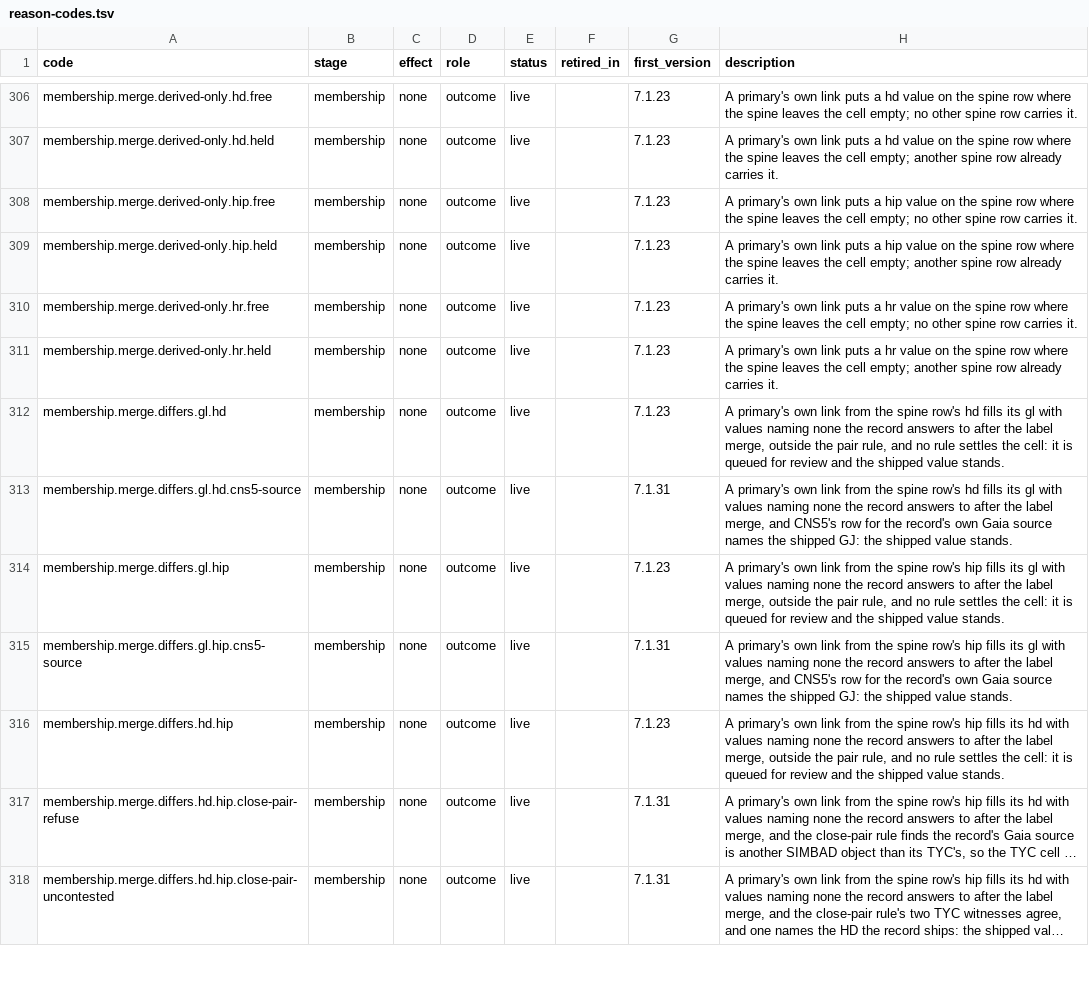
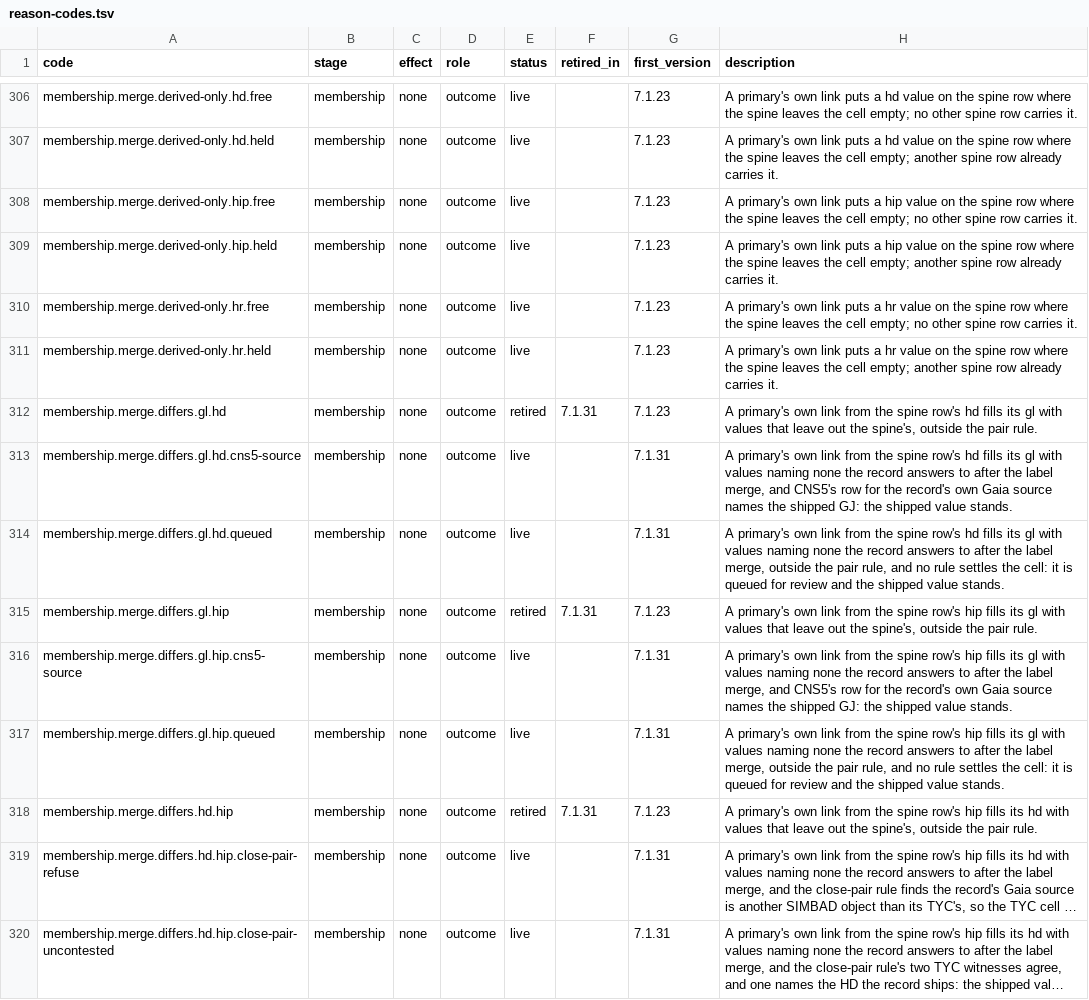
Before and after one commit to alexmensch/stellata, a TSV file: data/lineage/reason-codes.tsv, drawn as a sheet; only a part is shown, gaps mark what is left out; long unchanged cells end in …; addresses are those after the commit; the diff covers the shown part only; the diff names each change by its address in the sheet, - before the commit and + after, or states it on an @@ line.

```diff
--- a/data/lineage/reason-codes.tsv
+++ b/data/lineage/reason-codes.tsv
-E312 (status): live
+E312 (status): retired
-F312 (retired_in): (empty)
+F312 (retired_in): 7.1.31
-H312 (description): …with values naming none the record answers to after the label merge, outside the pair rule, and no rule settles the cell: it is queued for review and the shipped value stands.
+H312 (description): …with values that leave out the spine's, outside the pair rule.
+row 314: membership.merge.differs.gl.hd.queued | membership | none | outcome | live |  | 7.1.31 | A primary's own link from the spine row's hd fills its gl with values naming none the record answers to after the label merge, outside the pair rule, and no rule settles the cell: it is queued for review and the shipped value stands.
-E315 (status): live
+E315 (status): retired
-F315 (retired_in): (empty)
+F315 (retired_in): 7.1.31
-H315 (description): …with values naming none the record answers to after the label merge, outside the pair rule, and no rule settles the cell: it is queued for review and the shipped value stands.
+H315 (description): …with values that leave out the spine's, outside the pair rule.
+row 317: membership.merge.differs.gl.hip.queued | membership | none | outcome | live |  | 7.1.31 | A primary's own link from the spine row's hip fills its gl with values naming none the record answers to after the label merge, outside the pair rule, and no rule settles the cell: it is queued for review and the shipped value stands.
-E318 (status): live
+E318 (status): retired
-F318 (retired_in): (empty)
+F318 (retired_in): 7.1.31
-H318 (description): …with values naming none the record answers to after the label merge, outside the pair rule, and no rule settles the cell: it is queued for review and the shipped value stands.
+H318 (description): …with values that leave out the spine's, outside the pair rule.
```
Also changed, not shown: 4 added rows and 9 edited cells elsewhere in this file, 3 other files.
